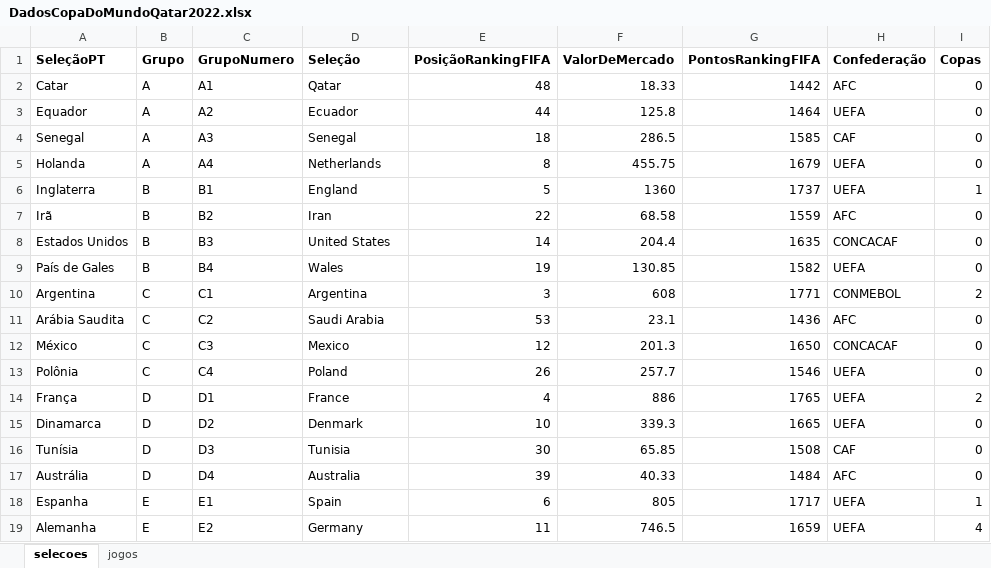
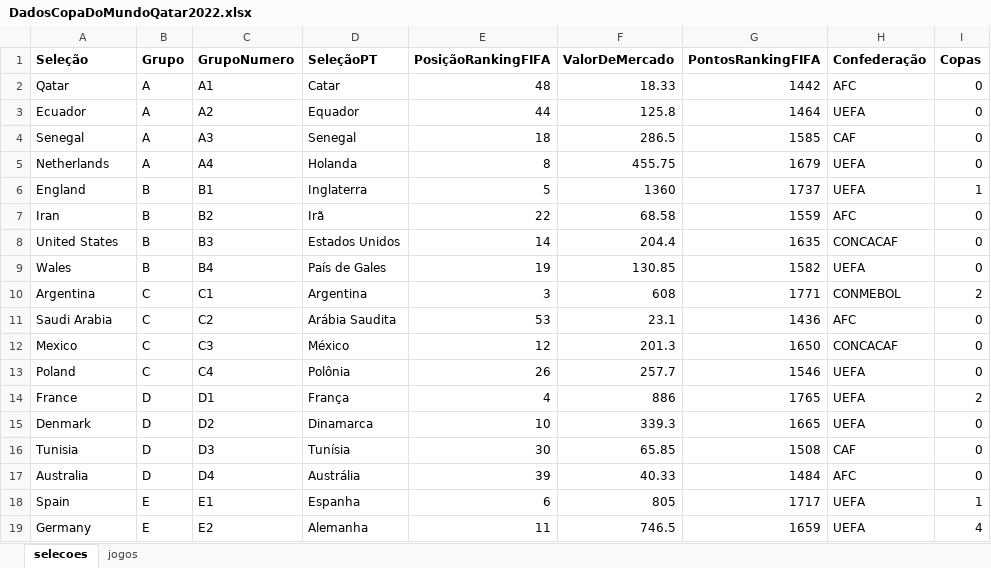
Before and after one commit to ENevess/wcpredictions, an Excel workbook: dados/DadosCopaDoMundoQatar2022.xlsx, sheet selecoes, drawn as a sheet; only a part is shown; values as stored, in another font and other column widths than the file's, no borders; the diff covers the shown part only; the diff names each change by its address in the sheet, - before the commit and + after, or states it on an @@ line.

Commit message:
Add files via upload

```diff
--- a/dados/DadosCopaDoMundoQatar2022.xlsx (sheet selecoes)
+++ b/dados/DadosCopaDoMundoQatar2022.xlsx (sheet selecoes)
-A1: SeleçãoPT
+A1: Seleção
-D1: Seleção
+D1: SeleçãoPT
-A2 (Seleção): Catar
+A2 (Seleção): Qatar
-D2 (SeleçãoPT): Qatar
+D2 (SeleçãoPT): Catar
-A3 (Seleção): Equador
+A3 (Seleção): Ecuador
-D3 (SeleçãoPT): Ecuador
+D3 (SeleçãoPT): Equador
-A5 (Seleção): Holanda
+A5 (Seleção): Netherlands
-D5 (SeleçãoPT): Netherlands
+D5 (SeleçãoPT): Holanda
-A6 (Seleção): Inglaterra
+A6 (Seleção): England
-D6 (SeleçãoPT): England
+D6 (SeleçãoPT): Inglaterra
-A7 (Seleção): Irã
+A7 (Seleção): Iran
-D7 (SeleçãoPT): Iran
+D7 (SeleçãoPT): Irã
-A8 (Seleção): Estados Unidos
+A8 (Seleção): United States
-D8 (SeleçãoPT): United States
+D8 (SeleçãoPT): Estados Unidos
-A9 (Seleção): País de Gales
+A9 (Seleção): Wales
-D9 (SeleçãoPT): Wales
+D9 (SeleçãoPT): País de Gales
-A11 (Seleção): Arábia Saudita
+A11 (Seleção): Saudi Arabia
-D11 (SeleçãoPT): Saudi Arabia
+D11 (SeleçãoPT): Arábia Saudita
-A12 (Seleção): México
+A12 (Seleção): Mexico
-D12 (SeleçãoPT): Mexico
+D12 (SeleçãoPT): México
-A13 (Seleção): Polônia
+A13 (Seleção): Poland
-D13 (SeleçãoPT): Poland
+D13 (SeleçãoPT): Polônia
-A14 (Seleção): França
+A14 (Seleção): France
-D14 (SeleçãoPT): France
+D14 (SeleçãoPT): França
-A15 (Seleção): Dinamarca
+A15 (Seleção): Denmark
-D15 (SeleçãoPT): Denmark
+D15 (SeleçãoPT): Dinamarca
-A16 (Seleção): Tunísia
+A16 (Seleção): Tunisia
-D16 (SeleçãoPT): Tunisia
+D16 (SeleçãoPT): Tunísia
-A17 (Seleção): Austrália
+A17 (Seleção): Australia
-D17 (SeleçãoPT): Australia
+D17 (SeleçãoPT): Austrália
-A18 (Seleção): Espanha
+A18 (Seleção): Spain
-D18 (SeleçãoPT): Spain
+D18 (SeleçãoPT): Espanha
-A19 (Seleção): Alemanha
+A19 (Seleção): Germany
-D19 (SeleçãoPT): Germany
+D19 (SeleçãoPT): Alemanha
```
Also changed, not shown: 24 edited cells elsewhere in this sheet.
